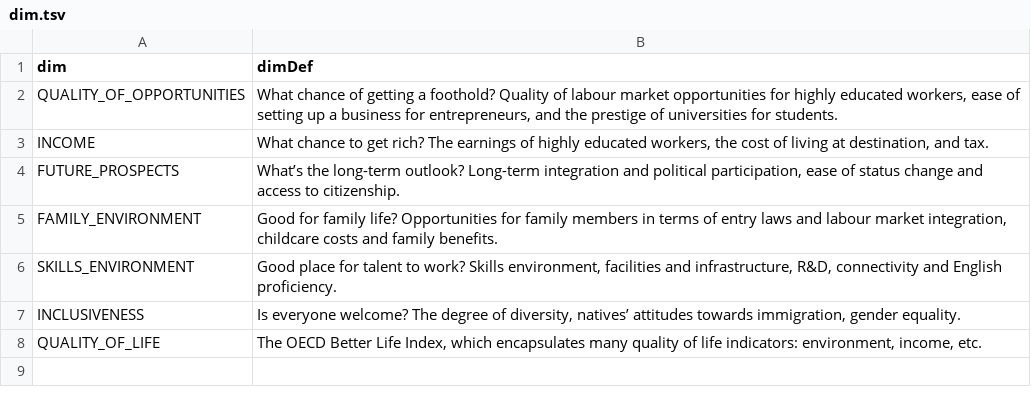
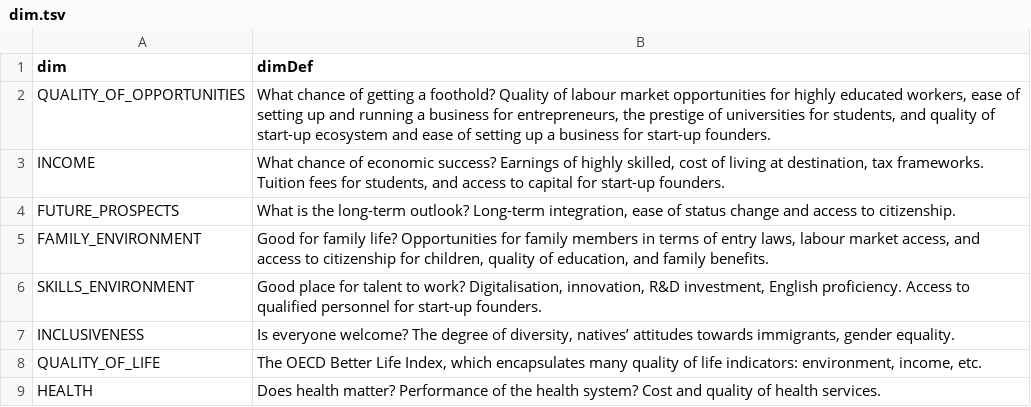
Before and after one commit to gitvfd/oecd-attracting-migrants-2023, a TSV file: dimension/data/dim.tsv, drawn as a sheet.

Commit message:
Update dim.tsv

```diff
--- a/dimension/data/dim.tsv
+++ b/dimension/data/dim.tsv
@@ -1,8 +1,9 @@
 dim	dimDef
-QUALITY_OF_OPPORTUNITIES	What chance of getting a foothold? Quality of labour market opportunities for highly educated workers, ease of setting up a business for entrepreneurs, and the prestige of universities for students.
-INCOME	What chance to get rich? The earnings of highly educated workers, the cost of living at destination, and tax.
-FUTURE_PROSPECTS	What’s the long-term outlook? Long-term integration and political participation, ease of status change and access to citizenship.
-FAMILY_ENVIRONMENT	Good for family life? Opportunities for family members in terms of entry laws and labour market integration, childcare costs and family benefits.
-SKILLS_ENVIRONMENT	Good place for talent to work? Skills environment, facilities and infrastructure, R&D, connectivity and English proficiency.
-INCLUSIVENESS	Is everyone welcome? The degree of diversity, natives’ attitudes towards immigration, gender equality.
+QUALITY_OF_OPPORTUNITIES	What chance of getting a foothold? Quality of labour market opportunities for highly educated workers, ease of setting up and running a business for entrepreneurs, the prestige of universities for students, and quality of start-up ecosystem and ease of setting up a business for start-up founders.
+INCOME	What chance of economic success? Earnings of highly skilled, cost of living at destination, tax frameworks. Tuition fees for students, and access to capital for start-up founders.
+FUTURE_PROSPECTS	What is the long-term outlook? Long-term integration, ease of status change and access to citizenship.
+FAMILY_ENVIRONMENT	Good for family life? Opportunities for family members in terms of entry laws, labour market access, and access to citizenship for children, quality of education, and family benefits.
+SKILLS_ENVIRONMENT	Good place for talent to work? Digitalisation, innovation, R&D investment, English proficiency. Access to qualified personnel for start-up founders.
+INCLUSIVENESS	Is everyone welcome? The degree of diversity, natives’ attitudes towards immigrants, gender equality.
 QUALITY_OF_LIFE	The OECD Better Life Index, which encapsulates many quality of life indicators: environment, income, etc.
+HEALTH	Does health matter? Performance of the health system? Cost and quality of health services.
```
